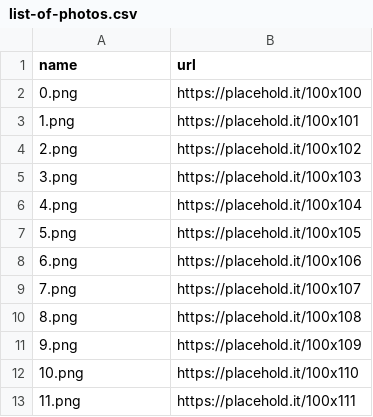
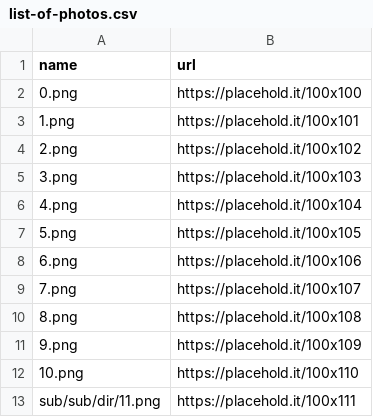
Before and after one commit to dimkouv/massivedl, a CSV file: examples/list-of-photos.csv, drawn as a sheet.

Commit message:
update gitignore - example csv

```diff
--- a/examples/list-of-photos.csv
+++ b/examples/list-of-photos.csv
@@ -12,2 +12,2 @@ name,url
 10.png,https://placehold.it/100x110
-11.png,https://placehold.it/100x111
+sub/sub/dir/11.png,https://placehold.it/100x111
```
Also changed, not shown: 1 other file.
